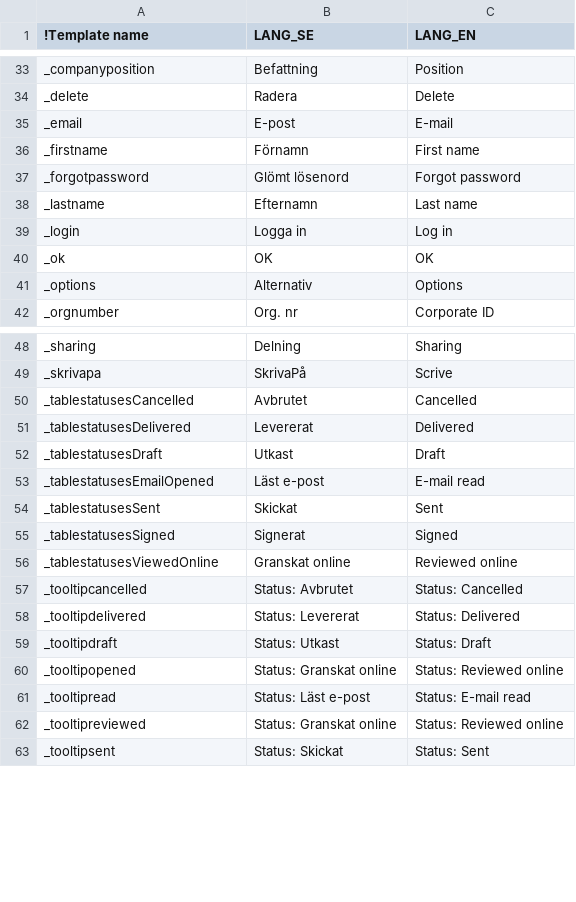
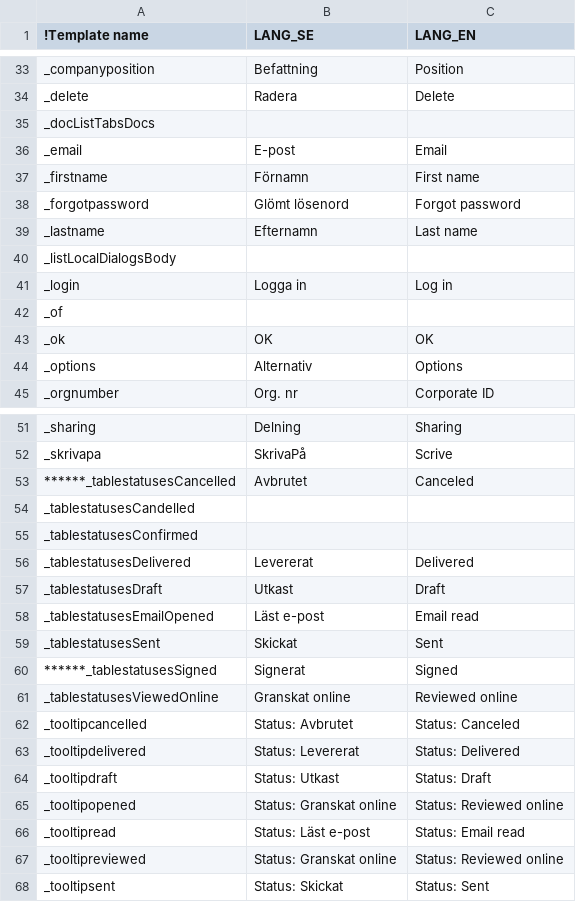
Before and after one commit to scrive/scrive-apidocs, a CSV file: texts/common.csv, drawn as a sheet; only a part is shown, gaps mark what is left out; the diff covers the shown part only.

```diff
--- a/texts/common.csv
+++ b/texts/common.csv
@@ -43,3 +43,4 @@
 "_delete","Radera","Delete"
-"_email","E-post","E-mail"
+"_docListTabsDocs",,
+"_email","E-post","Email"
 "_firstname","Förnamn","First name"
@@ -47,3 +48,5 @@
 "_lastname","Efternamn","Last name"
+"_listLocalDialogsBody",,
 "_login","Logga in","Log in"
+"_of",,
 "_ok","OK","OK"
@@ -58,10 +61,12 @@
 "_skrivapa","SkrivaPå","Scrive"
-"_tablestatusesCancelled","Avbrutet","Cancelled"
+"******_tablestatusesCancelled","Avbrutet","Canceled"
+"_tablestatusesCandelled",,
+"_tablestatusesConfirmed",,
 "_tablestatusesDelivered","Levererat","Delivered"
 "_tablestatusesDraft","Utkast","Draft"
-"_tablestatusesEmailOpened","Läst e-post","E-mail read"
+"_tablestatusesEmailOpened","Läst e-post","Email read"
 "_tablestatusesSent","Skickat","Sent"
-"_tablestatusesSigned","Signerat","Signed"
+"******_tablestatusesSigned","Signerat","Signed"
 "_tablestatusesViewedOnline","Granskat online","Reviewed online"
-"_tooltipcancelled","Status: Avbrutet","Status: Cancelled"
+"_tooltipcancelled","Status: Avbrutet","Status: Canceled"
 "_tooltipdelivered","Status: Levererat","Status: Delivered"
@@ -69,3 +74,3 @@
 "_tooltipopened","Status: Granskat online","Status: Reviewed online"
-"_tooltipread","Status: Läst e-post","Status: E-mail read"
+"_tooltipread","Status: Läst e-post","Status: Email read"
 "_tooltipreviewed","Status: Granskat online","Status: Reviewed online"
```
Also changed, not shown: 2 edited cells elsewhere in this file, texts/docpages/docdesign.csv, texts/docpages/docorderslist.csv, 25 other files.
